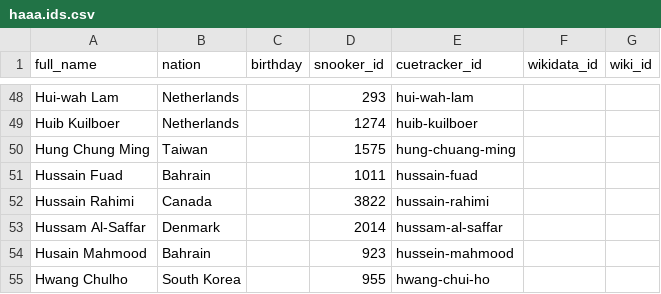
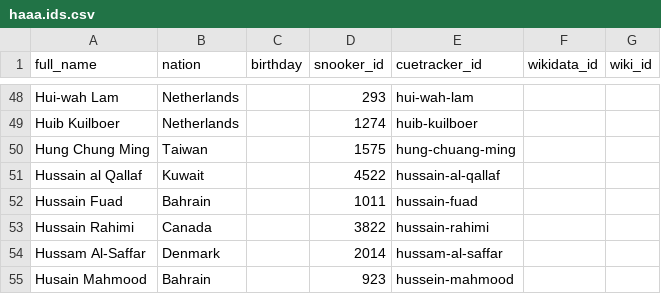
Before and after one commit to dreamerminsk/wiki-langs, a CSV file: players/haaa.ids.csv, drawn as a sheet; only a part is shown, gaps mark what is left out; the shorter side is filled out with more unchanged rows.

```diff
--- a/players/haaa.ids.csv
+++ b/players/haaa.ids.csv
@@ -50,2 +50,3 @@ Huib Kuilboer,Netherlands,,1274,huib-kuilboer,,
 Hung Chung Ming,Taiwan,,1575,hung-chuang-ming,,
+Hussain al Qallaf,Kuwait,,4522,hussain-al-qallaf,,
 Hussain Fuad,Bahrain,,1011,hussain-fuad,,
```
Also changed, not shown: players/4599.ids.csv, players/oaaa.ids.csv, 4 other files.
